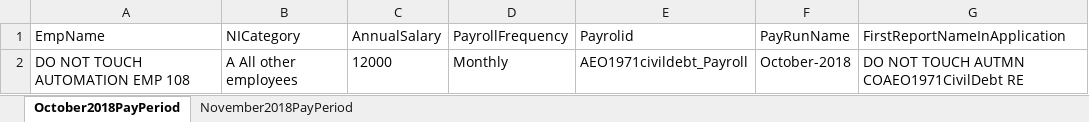
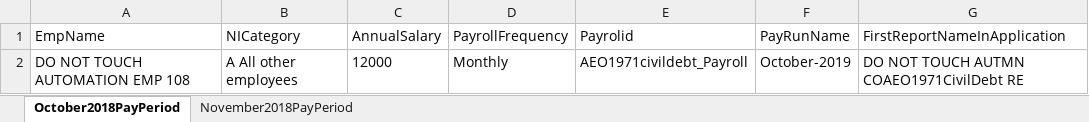
Before and after one commit to githforProvar/24-7PeopleXCDPayroll, an Excel workbook: PayrollProject/templates/CourtOrderAEO1971CivilDebtInputSheet.xlsx, sheet October2018PayPeriod, drawn as a sheet; values as stored, in another font and other column widths than the file's, no borders; the diff names each change by its address in the sheet, - before the commit and + after, or states it on an @@ line.

```diff
--- a/PayrollProject/templates/CourtOrderAEO1971CivilDebtInputSheet.xlsx (sheet October2018PayPeriod)
+++ b/PayrollProject/templates/CourtOrderAEO1971CivilDebtInputSheet.xlsx (sheet October2018PayPeriod)
-F2 (PayRunName): October-2018
+F2 (PayRunName): October-2019
```
Also changed, not shown: sheet November2018PayPeriod, PayrollProject/OutPutTestResult/Court order Scenarios Test result 201819.xlsx, PayrollProject/OutPutTestResult/HMRC Student Loan Scenarios Test result 201920.xlsx, 3 other files.
